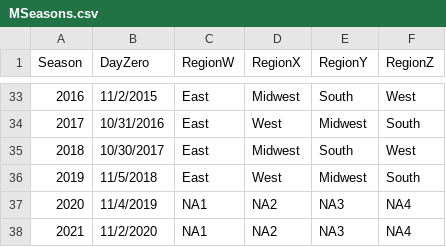
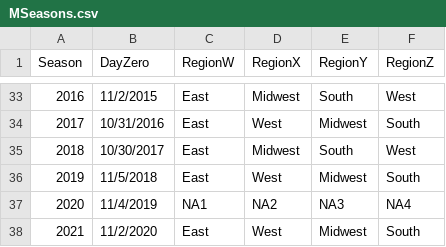
Before and after one commit to rdavtian/March-Madness-Predictions, a CSV file: Stage1_2020/MSeasons.csv, drawn as a sheet; only a part is shown, gaps mark what is left out.

```diff
--- a/Stage1_2020/MSeasons.csv
+++ b/Stage1_2020/MSeasons.csv
@@ -37,2 +37,2 @@ Season,DayZero,RegionW,RegionX,RegionY,RegionZ
 2020,11/4/2019,NA1,NA2,NA3,NA4
-2021,11/2/2020,NA1,NA2,NA3,NA4
+2021,11/2/2020,East,West,Midwest,South
```
Also changed, not shown: Stage1_2020/Cities.csv, Stage1_2020/CitiesEnriched.csv, 17 other files.
